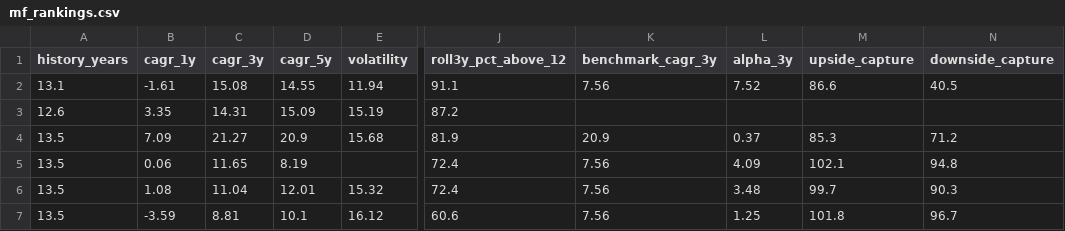
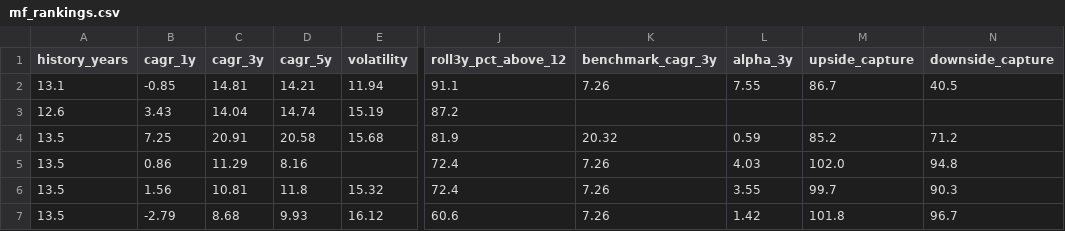
Before and after one commit to gopalbharti17/india-market-analysis, a CSV file: mf_rankings.csv, drawn as a sheet; only a part is shown, gaps mark what is left out; the diff names each change by its address in the sheet, - before the commit and + after, or states it on an @@ line.

```diff
--- a/mf_rankings.csv
+++ b/mf_rankings.csv
-B2 (cagr_1y): -1.61
+B2 (cagr_1y): -0.85
-C2 (cagr_3y): 15.08
+C2 (cagr_3y): 14.81
-D2 (cagr_5y): 14.55
+D2 (cagr_5y): 14.21
-K2 (benchmark_cagr_3y): 7.56
+K2 (benchmark_cagr_3y): 7.26
-L2 (alpha_3y): 7.52
+L2 (alpha_3y): 7.55
-M2 (upside_capture): 86.6
+M2 (upside_capture): 86.7
-B3 (cagr_1y): 3.35
+B3 (cagr_1y): 3.43
-C3 (cagr_3y): 14.31
+C3 (cagr_3y): 14.04
-D3 (cagr_5y): 15.09
+D3 (cagr_5y): 14.74
-B4 (cagr_1y): 7.09
+B4 (cagr_1y): 7.25
-C4 (cagr_3y): 21.27
+C4 (cagr_3y): 20.91
-D4 (cagr_5y): 20.9
+D4 (cagr_5y): 20.58
-K4 (benchmark_cagr_3y): 20.9
+K4 (benchmark_cagr_3y): 20.32
-L4 (alpha_3y): 0.37
+L4 (alpha_3y): 0.59
-M4 (upside_capture): 85.3
+M4 (upside_capture): 85.2
-B5 (cagr_1y): 0.06
+B5 (cagr_1y): 0.86
-C5 (cagr_3y): 11.65
+C5 (cagr_3y): 11.29
-D5 (cagr_5y): 8.19
+D5 (cagr_5y): 8.16
-K5:K7 (benchmark_cagr_3y): 7.56
+K5:K7 (benchmark_cagr_3y): 7.26
-L5 (alpha_3y): 4.09
+L5 (alpha_3y): 4.03
-M5 (upside_capture): 102.1
+M5 (upside_capture): 102.0
-B6 (cagr_1y): 1.08
+B6 (cagr_1y): 1.56
-C6 (cagr_3y): 11.04
+C6 (cagr_3y): 10.81
-D6 (cagr_5y): 12.01
+D6 (cagr_5y): 11.8
-L6 (alpha_3y): 3.48
+L6 (alpha_3y): 3.55
-B7 (cagr_1y): -3.59
+B7 (cagr_1y): -2.79
-C7 (cagr_3y): 8.81
+C7 (cagr_3y): 8.68
-D7 (cagr_5y): 10.1
+D7 (cagr_5y): 9.93
-L7 (alpha_3y): 1.25
+L7 (alpha_3y): 1.42
```
Also changed, not shown: stock_rankings.csv, 3 other files.
